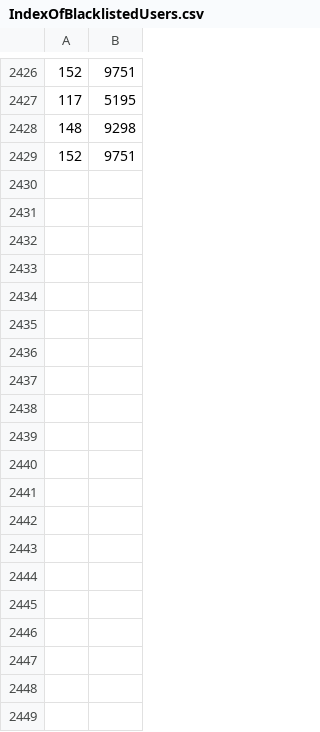
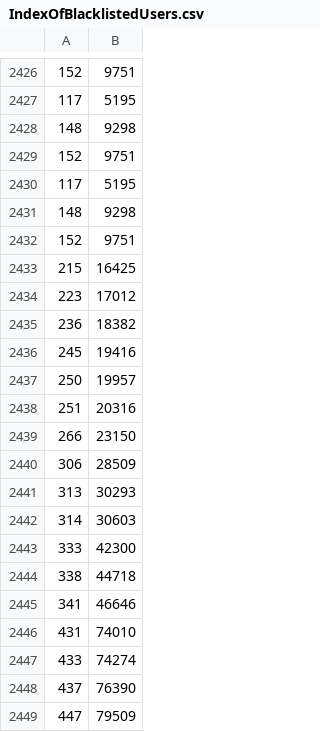
Before and after one commit to gunjanthesystem/ActivRec, a CSV file: GeolifeReloaded2_1_cleaned/IndexOfBlacklistedUsers.csv, drawn as a sheet; only a part is shown, gaps mark what is left out; the diff covers the shown part only.

```diff
--- a/GeolifeReloaded2_1_cleaned/IndexOfBlacklistedUsers.csv
+++ b/GeolifeReloaded2_1_cleaned/IndexOfBlacklistedUsers.csv
@@ -2429 +2429,21 @@
 152,9751
+117,5195
+148,9298
+152,9751
+215,16425
+223,17012
+236,18382
+245,19416
+250,19957
+251,20316
+266,23150
+306,28509
+313,30293
+314,30603
+333,42300
+338,44718
+341,46646
+431,74010
+433,74274
+437,76390
+447,79509
```
Also changed, not shown: 29 added rows elsewhere in this file, 15 other files.
